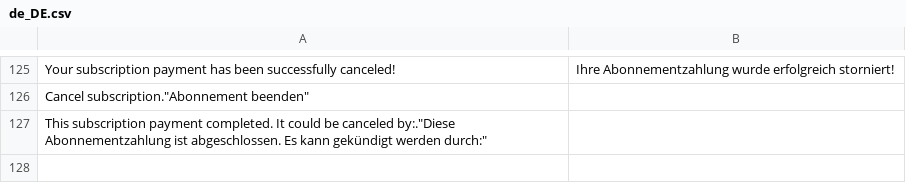
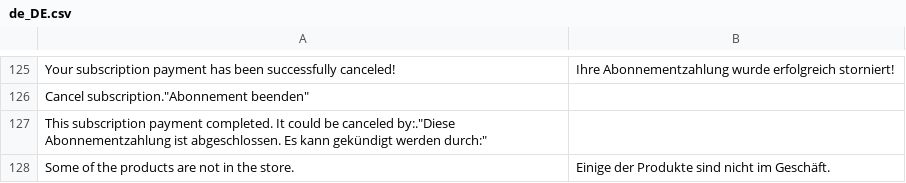
Before and after one commit to BohdanLeasoft/magentoGPE, a CSV file: i18n/de_DE.csv, drawn as a sheet; only a part is shown, gaps mark what is left out.

Commit message:
Added checking the availability of products and canceling the subscription in their absence

```diff
--- a/i18n/de_DE.csv
+++ b/i18n/de_DE.csv
@@ -127 +127,2 @@
 "This subscription payment completed. It could be canceled by:"."Diese Abonnementzahlung ist abgeschlossen. Es kann gekündigt werden durch:"
+"Some of the products are not in the store. ","Einige der Produkte sind nicht im Geschäft. "
```
Also changed, not shown: i18n/en_US.csv, i18n/fr_FR.csv, 11 other files.
